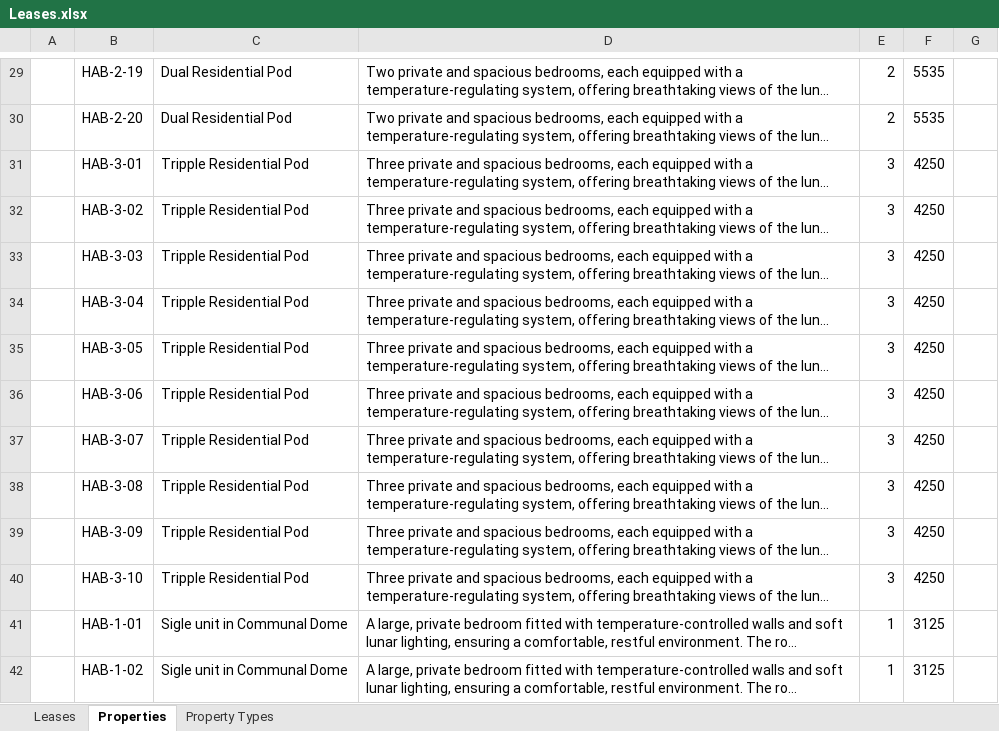
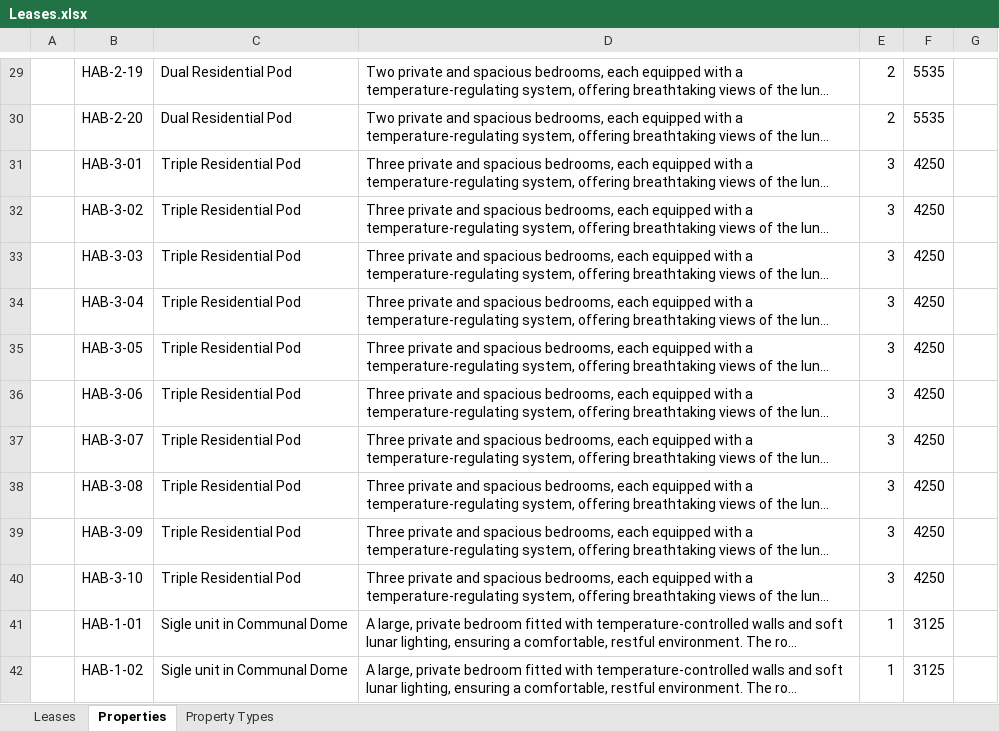
Before and after one commit to box-community/Box-AI-Workshop, an Excel workbook: Samples/Templates/Leases.xlsx, sheet Properties, drawn as a sheet; only a part is shown, gaps mark what is left out; long unchanged cells end in …; values as stored, in another font and other column widths than the file's, no borders; table styles not drawn; the diff names each change by its address in the sheet, - before the commit and + after, or states it on an @@ line.

```diff
--- a/Samples/Templates/Leases.xlsx (sheet Properties)
+++ b/Samples/Templates/Leases.xlsx (sheet Properties)
-C31:C40: Tripple Residential Pod
+C31:C40: Triple Residential Pod
```
Also changed, not shown: sheet Leases, sheet Property Types, 4 other files.
